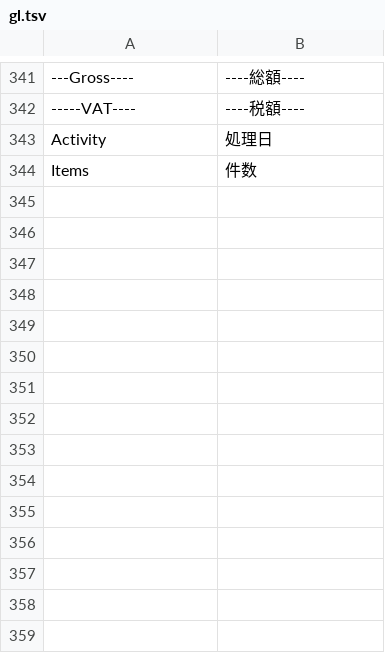
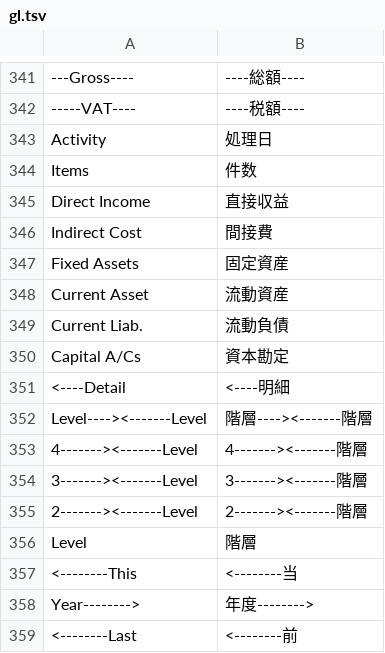
Before and after one commit to madmerger/ACAS, a TSV file: java/src/main/resources/i18n/gl.tsv, drawn as a sheet; only a part is shown, gaps mark what is left out; the diff names each change by its address in the sheet, - before the commit and + after, or states it on an @@ line.

```diff
--- a/java/src/main/resources/i18n/gl.tsv
+++ b/java/src/main/resources/i18n/gl.tsv
+row 345: Direct Income | 直接収益
+row 346: Indirect Cost | 間接費
+row 347: Fixed Assets | 固定資産
+row 348: Current Asset | 流動資産
+row 349: Current Liab. | 流動負債
+row 350: Capital A/Cs | 資本勘定
+row 351: <----Detail | <----明細
+row 352: Level----><-------Level | 階層----><-------階層
+row 353: 4-------><-------Level | 4-------><-------階層
+row 354: 3-------><-------Level | 3-------><-------階層
+row 355: 2-------><-------Level | 2-------><-------階層
+row 356: Level | 階層
+row 357: <--------This | <--------当
+row 358: Year--------> | 年度-------->
+row 359: <--------Last | <--------前
```
Also changed, not shown: java/src/main/resources/i18n/irs.tsv, java/src/main/resources/i18n/sl.tsv, 2 other files.
